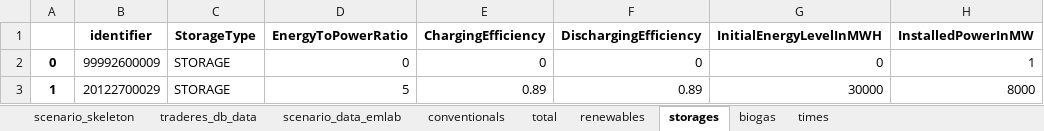
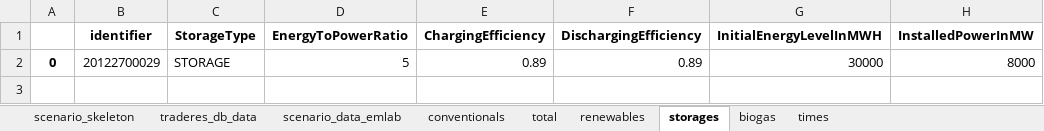
Before and after one commit to TradeRES/toolbox-amiris-emlab, an Excel workbook: amiris_workflow/amiris_data_structure.xlsx, sheet storages, drawn as a sheet; values as stored, in another font and other column widths than the file's, no borders; removed rows and columns are numbered as before the commit, all else as after; the diff names each change by its address in the sheet, - before the commit and + after, or states it on an @@ line.

```diff
--- a/amiris_workflow/amiris_data_structure.xlsx (sheet storages)
+++ b/amiris_workflow/amiris_data_structure.xlsx (sheet storages)
-row 2: 0 | 99992600009 | STORAGE | 0 | 0 | 0 | 0 | 1
-A2: 1
+A2: 0
```
Also changed, not shown: sheet renewables, sheet conventionals, sheet biogas, sheet scenario_data_emlab, sheet times, 5 other files.
